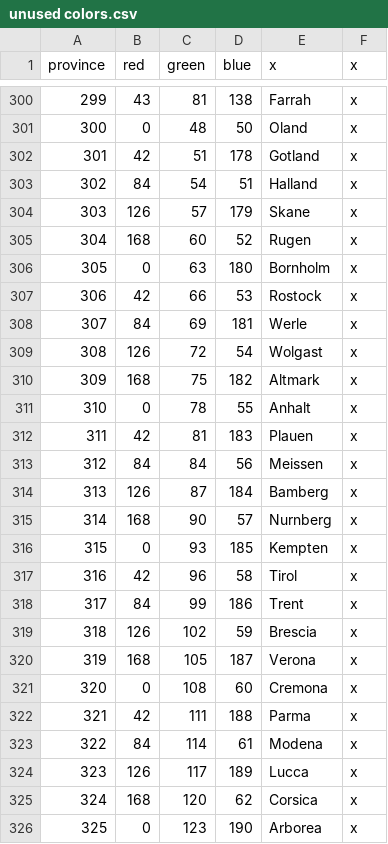
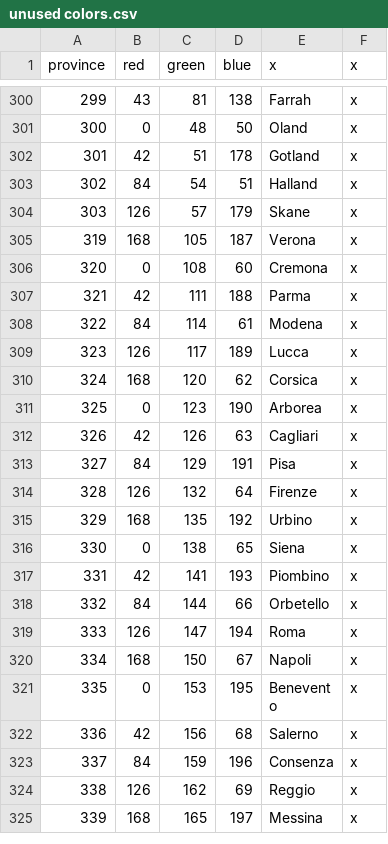
Before and after one commit to Eor-Dev-Team/Eor, a CSV file: map/unused colors.csv, drawn as a sheet; only a part is shown, gaps mark what is left out; the shorter side is filled out with more unchanged rows.

```diff
--- a/map/unused colors.csv
+++ b/map/unused colors.csv
@@ -304,17 +304,2 @@ province;red;green;blue;x;x
 303;126;57;179;Skane;x
-304;168;60;52;Rugen;x
-305;0;63;180;Bornholm;x
-306;42;66;53;Rostock;x
-307;84;69;181;Werle;x
-308;126;72;54;Wolgast;x
-309;168;75;182;Altmark;x
-310;0;78;55;Anhalt;x
-311;42;81;183;Plauen;x
-312;84;84;56;Meissen;x
-313;126;87;184;Bamberg;x
-314;168;90;57;Nurnberg;x
-315;0;93;185;Kempten;x
-316;42;96;58;Tirol;x
-317;84;99;186;Trent;x
-318;126;102;59;Brescia;x
 319;168;105;187;Verona;x
```
Also changed, not shown: localisation/000_Province_names.csv, map/definition.csv, 13 other files.
